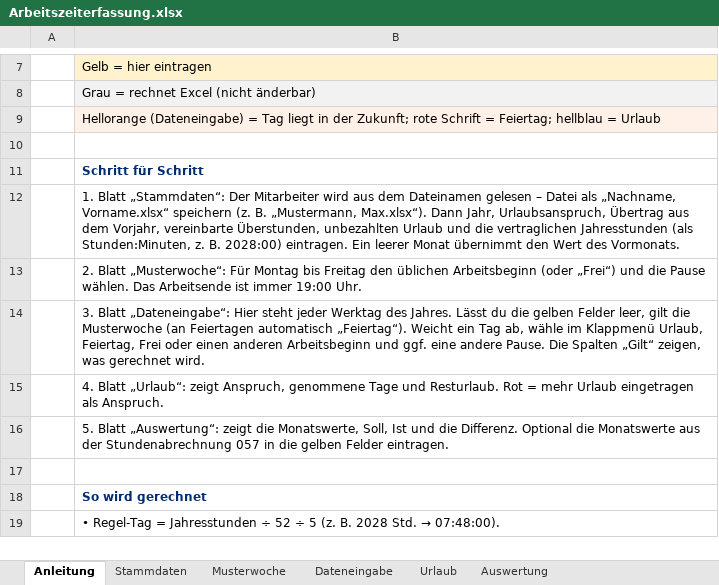
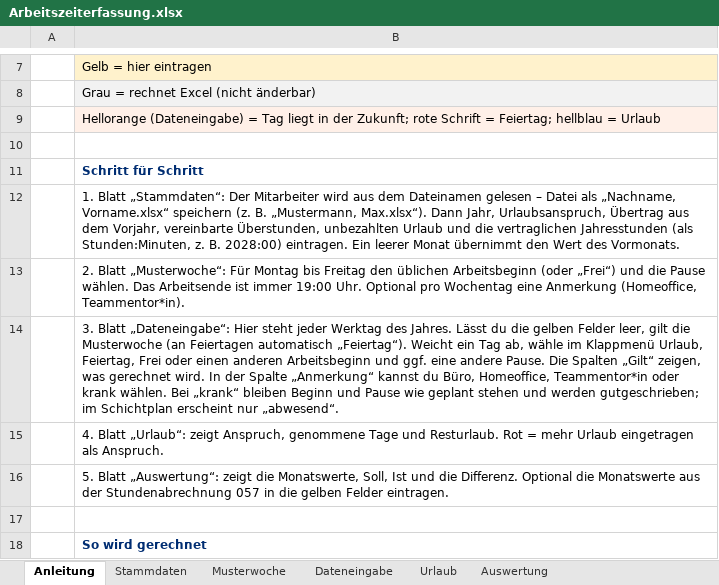
Before and after one commit to marchens1977/Arbeitszeiterfassung, an Excel workbook: excel/Arbeitszeiterfassung.xlsx, sheet Anleitung, drawn as a sheet; only a part is shown, gaps mark what is left out; the shorter side is filled out with more unchanged rows; values as stored, in another font and other column widths than the file's, no borders; the diff names each change by its address in the sheet, - before the commit and + after, or states it on an @@ line.

```diff
--- a/excel/Arbeitszeiterfassung.xlsx (sheet Anleitung)
+++ b/excel/Arbeitszeiterfassung.xlsx (sheet Anleitung)
-B13: …19:00 Uhr.
+B13: …19:00 Uhr. Optional pro Wochentag eine Anmerkung (Homeoffice, Teammentor*in).
-B14: …gerechnet wird.
+B14: …gerechnet wird. In der Spalte „Anmerkung“ kannst du Büro, Homeoffice, Teammentor*in oder krank wählen. Bei „krank“ bleiben Beginn und Pause wie geplant stehen und werden gutgeschrieben; im Schichtplan erscheint nur „abwesend“.
```
Also changed, not shown: sheet Dateneingabe, sheet Musterwoche, sheet Urlaub, hidden cells, 6 other files.
